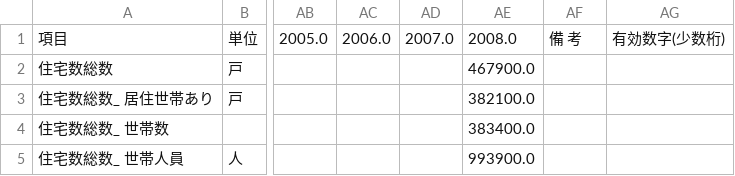
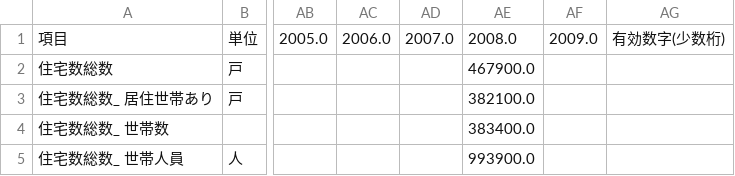
Before and after one commit to wakayama-pref-org/Long-term_time_series_Housing_and_Land_Survey, a CSV file: csv/wakayamapref.csv, drawn as a sheet; only a part is shown, gaps mark what is left out; the diff names each change by its address in the sheet, - before the commit and + after, or states it on an @@ line.

```diff
--- a/csv/wakayamapref.csv
+++ b/csv/wakayamapref.csv
-AF1: 備 考
+AF1: 2009.0
```
Also changed, not shown: 1 other file.
